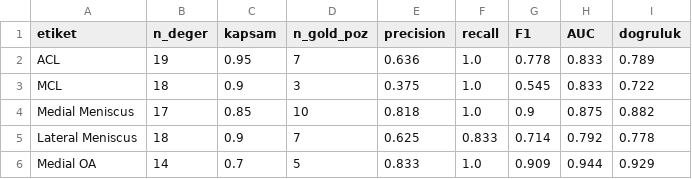
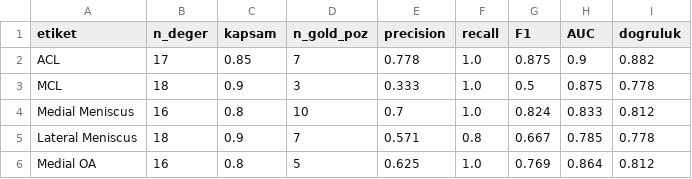
Before and after one commit to tarikoztas/RSNA-Knee-Abnormality-Detection-Competition, a CSV file: outputs/phase1b/bakeoff_best_per_label.csv, drawn as a sheet; only a part is shown; the diff covers the shown part only.

```diff
--- a/outputs/phase1b/bakeoff_best_per_label.csv
+++ b/outputs/phase1b/bakeoff_best_per_label.csv
@@ -1,6 +1,6 @@
 etiket,n_deger,kapsam,n_gold_poz,precision,recall,F1,AUC,dogruluk
-ACL,19,0.95,7,0.636,1.0,0.778,0.833,0.789
-MCL,18,0.9,3,0.375,1.0,0.545,0.833,0.722
-Medial Meniscus,17,0.85,10,0.818,1.0,0.9,0.875,0.882
-Lateral Meniscus,18,0.9,7,0.625,0.833,0.714,0.792,0.778
-Medial OA,14,0.7,5,0.833,1.0,0.909,0.944,0.929
+ACL,17,0.85,7,0.778,1.0,0.875,0.9,0.882
+MCL,18,0.9,3,0.333,1.0,0.5,0.875,0.778
+Medial Meniscus,16,0.8,10,0.7,1.0,0.824,0.833,0.812
+Lateral Meniscus,18,0.9,7,0.571,0.8,0.667,0.785,0.778
+Medial OA,16,0.8,5,0.625,1.0,0.769,0.864,0.812
```
Also changed, not shown: 37 edited cells elsewhere in this file, outputs/phase1b/bakeoff_summary.csv, 16 other files.
